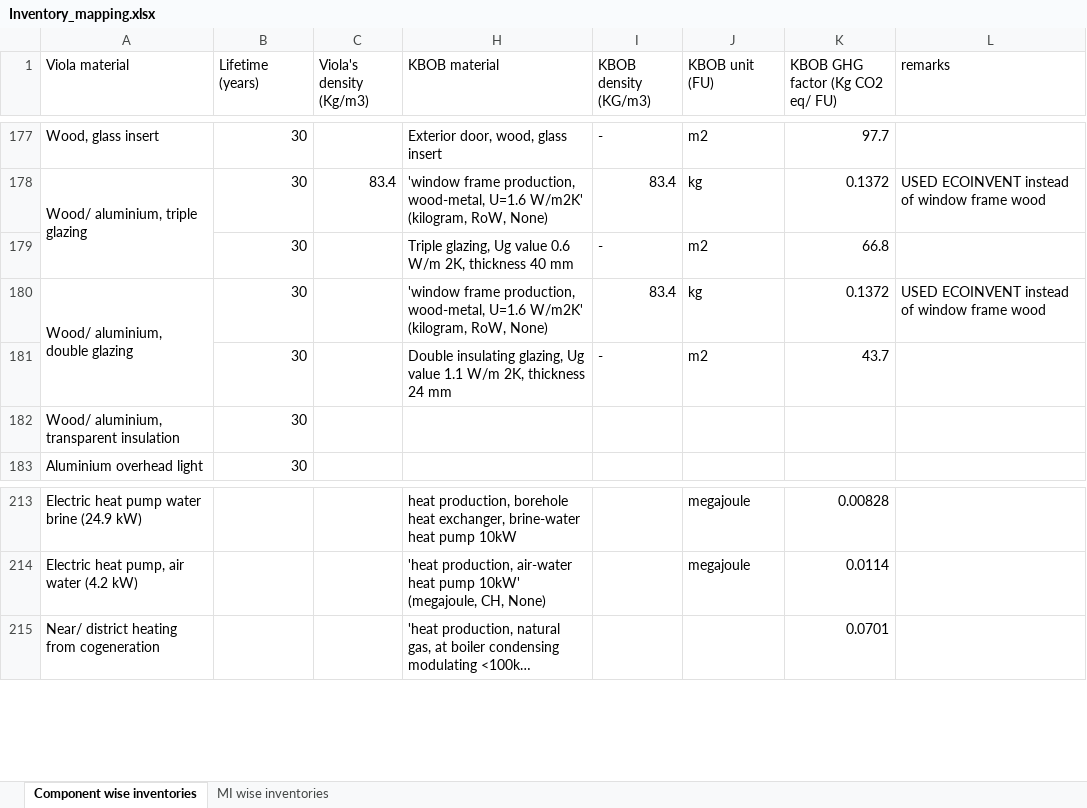
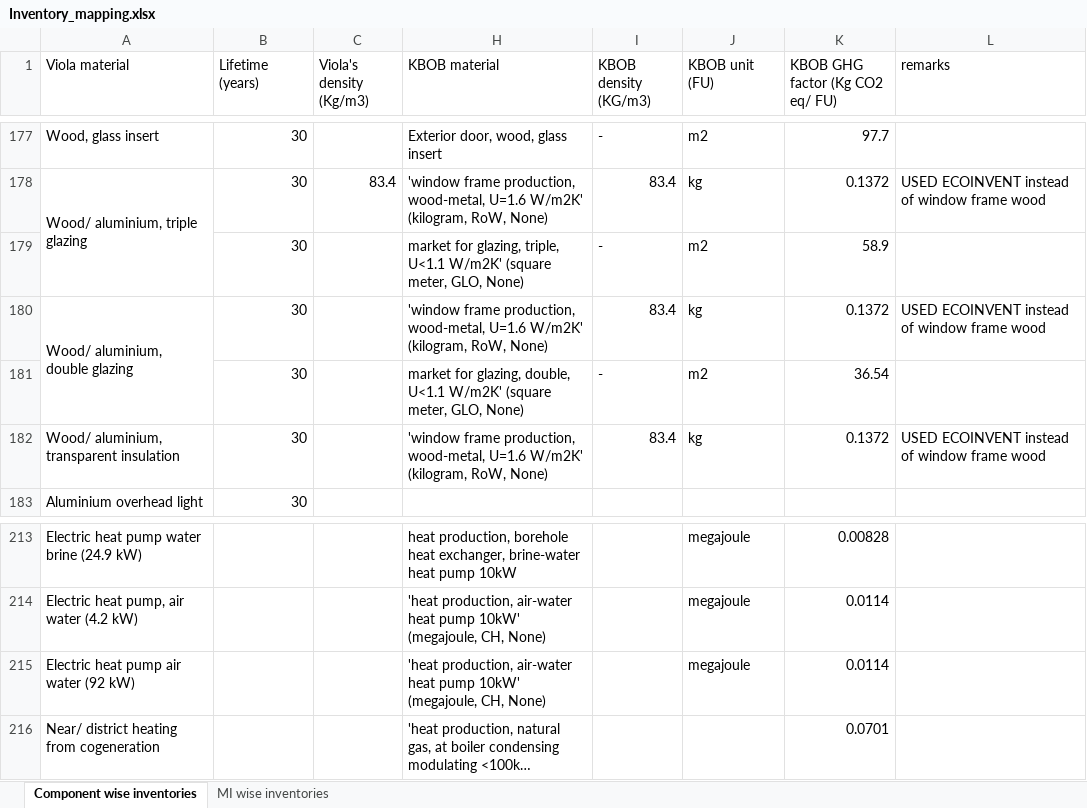
Before and after one commit to rhythimashinde/building-model, an Excel workbook: model_lca/Inventory_mapping.xlsx, sheet Component wise inventories, drawn as a sheet; only a part is shown, gaps mark what is left out; long unchanged cells end in …; values as stored, in another font and other column widths than the file's, no borders; the diff names each change by its address in the sheet, - before the commit and + after, or states it on an @@ line.

```diff
--- a/model_lca/Inventory_mapping.xlsx (sheet Component wise inventories)
+++ b/model_lca/Inventory_mapping.xlsx (sheet Component wise inventories)
-H179 (KBOB material): Triple glazing, Ug value 0.6 W/m 2K, thickness 40 mm
+H179 (KBOB material): market for glazing, triple, U<1.1 W/m2K' (square meter, GLO, None)
-K179 (KBOB GHG factor (Kg CO2 eq/ FU)): 66.8
+K179 (KBOB GHG factor (Kg CO2 eq/ FU)): 58.9
-H181 (KBOB material): Double insulating glazing, Ug value 1.1 W/m 2K, thickness 24 mm
+H181 (KBOB material): market for glazing, double, U<1.1 W/m2K' (square meter, GLO, None)
-K181 (KBOB GHG factor (Kg CO2 eq/ FU)): 43.7
+K181 (KBOB GHG factor (Kg CO2 eq/ FU)): 36.54
-H182 (KBOB material): (empty)
+H182 (KBOB material): 'window frame production, wood-metal, U=1.6 W/m2K' (kilogram, RoW, None)
-I182 (KBOB density (KG/m3)): (empty)
+I182 (KBOB density (KG/m3)): 83.4
-J182 (KBOB unit (FU)): (empty)
+J182 (KBOB unit (FU)): kg
-K182 (KBOB GHG factor (Kg CO2 eq/ FU)): (empty)
+K182 (KBOB GHG factor (Kg CO2 eq/ FU)): 0.1372
-L182 (remarks): (empty)
+L182 (remarks): USED ECOINVENT instead of window frame wood
+row 215: Electric heat pump air water (92 kW) |  |  | 'heat production, air-water heat pump 10kW' (megajoule, CH, None) |  | megajoule | 0.0114
```
Also changed, not shown: model_material/Viola_data/Viola_all_data_AK.xlsx, 3 other files.
